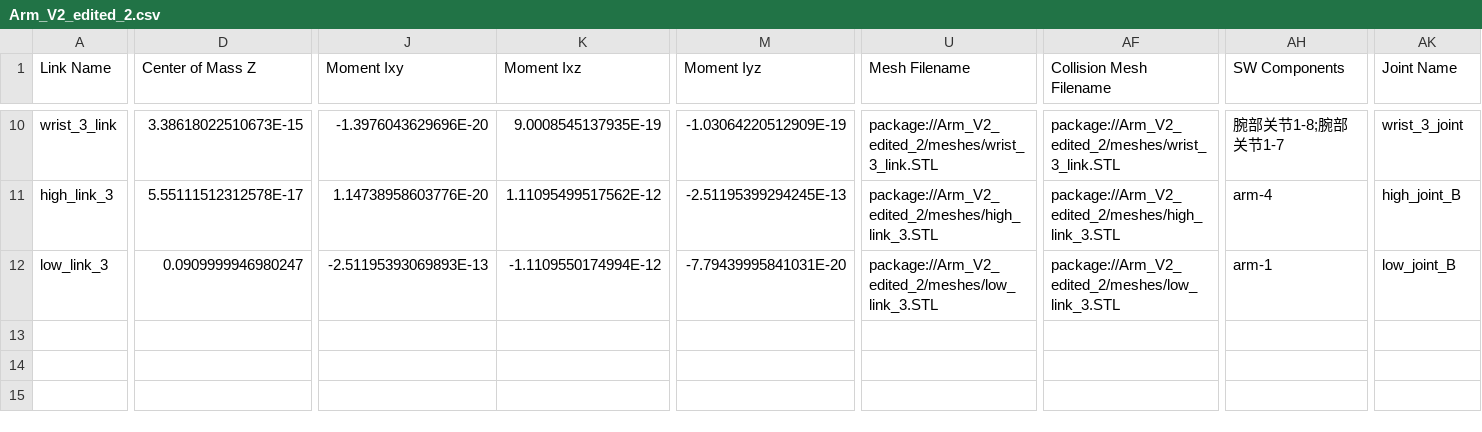
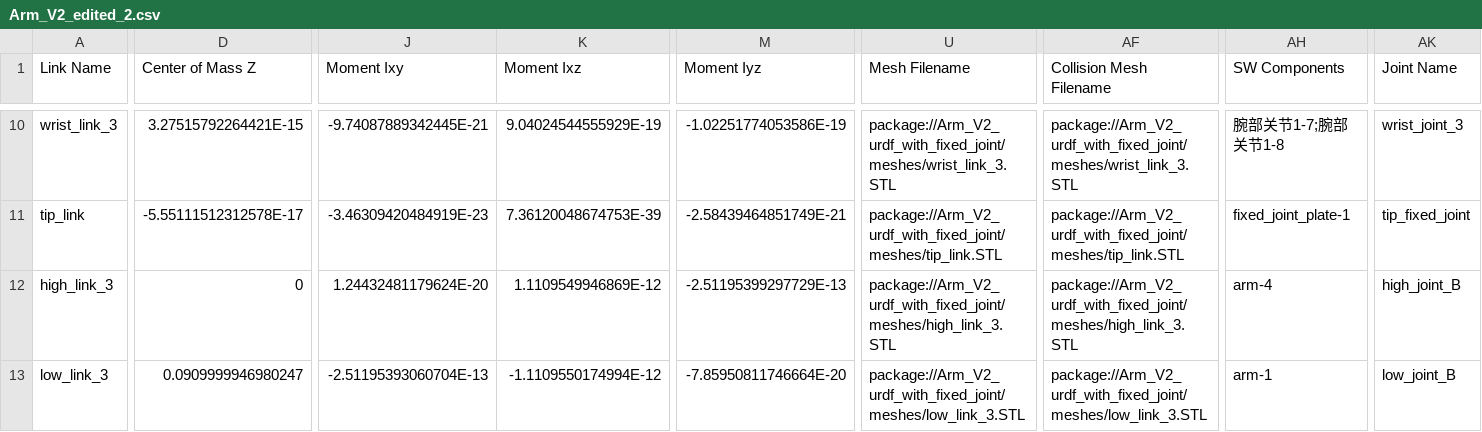
Before and after one commit to yanliang0218/lab-powder-manipulation, a CSV file: urdf/Arm_V2_edited_2.csv, drawn as a sheet; only a part is shown, gaps mark what is left out; addresses are those after the commit; rows hold the shown columns only; the diff covers the shown part only; the diff names each change by its address in the sheet, - before the commit and + after, or states it on an @@ line.

Commit message:
edited urdf to include a fixed link.
edited urdf to include a fixed link. this fixed link allows the end effector point used by trajectory tracking to be at the desired location rather than the previous wrist_3_joint origin. Other files were also edited to reflect this change.

```diff
--- a/urdf/Arm_V2_edited_2.csv
+++ b/urdf/Arm_V2_edited_2.csv
-A10 (Link Name): wrist_3_link
+A10 (Link Name): wrist_link_3
-D10 (Center of Mass Z): 3.38618022510673E-15
+D10 (Center of Mass Z): 3.27515792264421E-15
-J10 (Moment Ixy): -1.3976043629696E-20
+J10 (Moment Ixy): -9.74087889342445E-21
-K10 (Moment Ixz): 9.0008545137935E-19
+K10 (Moment Ixz): 9.04024544555929E-19
-M10 (Moment Iyz): -1.03064220512909E-19
+M10 (Moment Iyz): -1.02251774053586E-19
-U10 (Mesh Filename): package://Arm_V2_edited_2/meshes/wrist_3_link.STL
+U10 (Mesh Filename): package://Arm_V2_urdf_with_fixed_joint/meshes/wrist_link_3.STL
-AF10 (Collision Mesh Filename): package://Arm_V2_edited_2/meshes/wrist_3_link.STL
+AF10 (Collision Mesh Filename): package://Arm_V2_urdf_with_fixed_joint/meshes/wrist_link_3.STL
-AH10 (SW Components): 腕部关节1-8;腕部关节1-7
+AH10 (SW Components): 腕部关节1-7;腕部关节1-8
-AK10 (Joint Name): wrist_3_joint
+AK10 (Joint Name): wrist_joint_3
+row 11: tip_link | -5.55111512312578E-17 | -3.46309420484919E-23 | 7.36120048674753E-39 | -2.58439464851749E-21 | package://Arm_V2_urdf_with_fixed_joint/meshes/tip_link.STL | package://Arm_V2_urdf_with_fixed_joint/meshes/tip_link.STL | fixed_joint_plate-1 | tip_fixed_joint
-D12 (Center of Mass Z): 5.55111512312578E-17
+D12 (Center of Mass Z): 0
-J12 (Moment Ixy): 1.14738958603776E-20
+J12 (Moment Ixy): 1.24432481179624E-20
-K12 (Moment Ixz): 1.11095499517562E-12
+K12 (Moment Ixz): 1.1109549946869E-12
-M12 (Moment Iyz): -2.51195399294245E-13
+M12 (Moment Iyz): -2.51195399297729E-13
-U12 (Mesh Filename): package://Arm_V2_edited_2/meshes/high_link_3.STL
+U12 (Mesh Filename): package://Arm_V2_urdf_with_fixed_joint/meshes/high_link_3.STL
-AF12 (Collision Mesh Filename): package://Arm_V2_edited_2/meshes/high_link_3.STL
+AF12 (Collision Mesh Filename): package://Arm_V2_urdf_with_fixed_joint/meshes/high_link_3.STL
-J13 (Moment Ixy): -2.51195393069893E-13
+J13 (Moment Ixy): -2.51195393060704E-13
-M13 (Moment Iyz): -7.79439995841031E-20
+M13 (Moment Iyz): -7.85950811746664E-20
-U13 (Mesh Filename): package://Arm_V2_edited_2/meshes/low_link_3.STL
+U13 (Mesh Filename): package://Arm_V2_urdf_with_fixed_joint/meshes/low_link_3.STL
-AF13 (Collision Mesh Filename): package://Arm_V2_edited_2/meshes/low_link_3.STL
+AF13 (Collision Mesh Filename): package://Arm_V2_urdf_with_fixed_joint/meshes/low_link_3.STL
```
Also changed, not shown: 53 edited cells elsewhere in this file, 12 other files.
